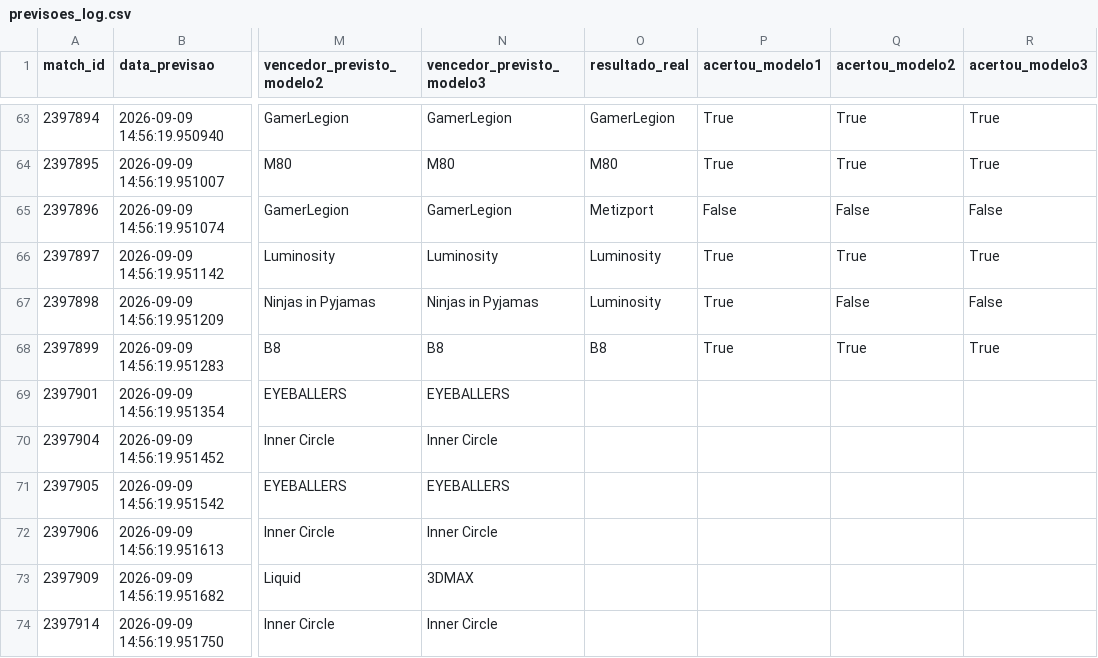
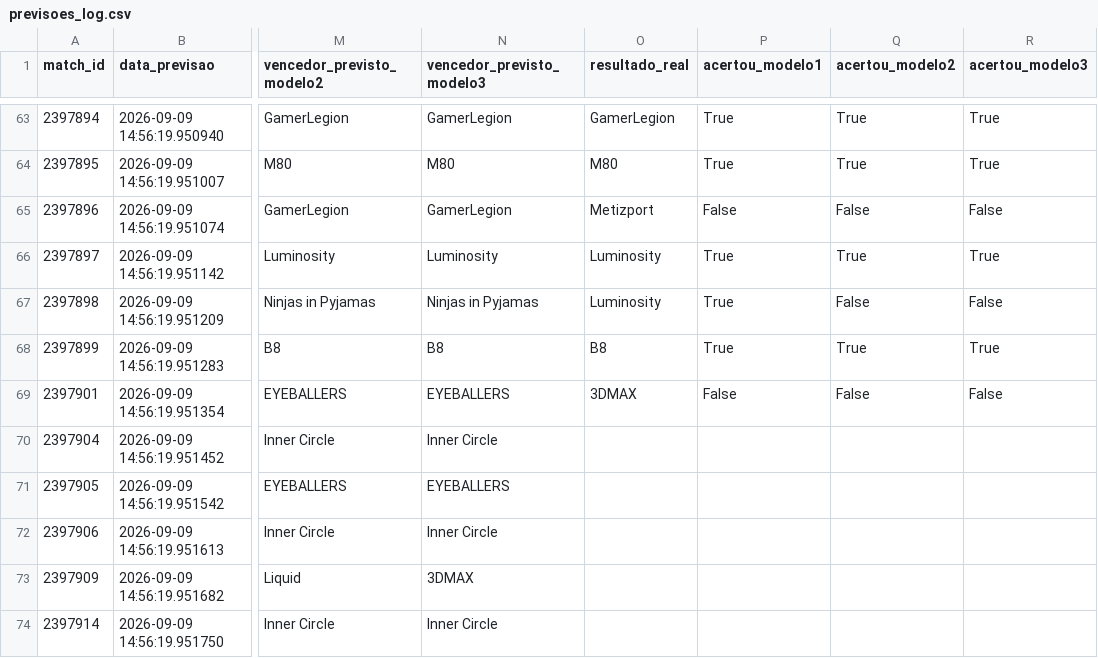
Before and after one commit to ppxdpp17/CS2-Predictor, a CSV file: data/previsoes_log.csv, drawn as a sheet; only a part is shown, gaps mark what is left out; the diff names each change by its address in the sheet, - before the commit and + after, or states it on an @@ line.

```diff
--- a/data/previsoes_log.csv
+++ b/data/previsoes_log.csv
-O69 (resultado_real): (empty)
+O69 (resultado_real): 3DMAX
-P69 (acertou_modelo1): (empty)
+P69 (acertou_modelo1): False
-Q69 (acertou_modelo2): (empty)
+Q69 (acertou_modelo2): False
-R69 (acertou_modelo3): (empty)
+R69 (acertou_modelo3): False
```
